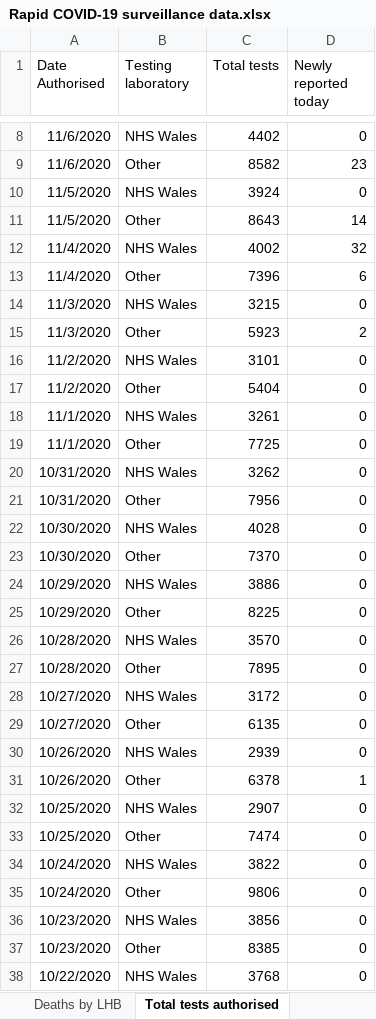
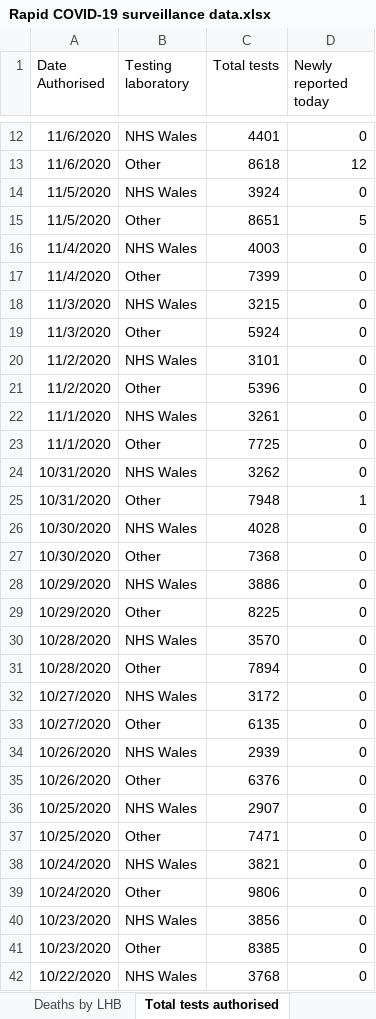
Before and after one commit to tomwhite/covid-19-uk-data, an Excel workbook: data/raw/phw/Rapid COVID-19 surveillance data.xlsx, sheet Total tests authorised, drawn as a sheet; only a part is shown, gaps mark what is left out; values as stored, in another font and other column widths than the file's, no borders; addresses are those after the commit; the diff covers the shown part only; the diff names each change by its address in the sheet, - before the commit and + after, or states it on an @@ line.

```diff
--- a/data/raw/phw/Rapid COVID-19 surveillance data.xlsx (sheet Total tests authorised)
+++ b/data/raw/phw/Rapid COVID-19 surveillance data.xlsx (sheet Total tests authorised)
-C12 (Total tests): 4402
+C12 (Total tests): 4401
-C13 (Total tests): 8582
+C13 (Total tests): 8618
-D13 (Newly reported today): 23
+D13 (Newly reported today): 12
-C15 (Total tests): 8643
+C15 (Total tests): 8651
-D15 (Newly reported today): 14
+D15 (Newly reported today): 5
-C16 (Total tests): 4002
+C16 (Total tests): 4003
-D16 (Newly reported today): 32
+D16 (Newly reported today): 0
-C17 (Total tests): 7396
+C17 (Total tests): 7399
-D17 (Newly reported today): 6
+D17 (Newly reported today): 0
-C19 (Total tests): 5923
+C19 (Total tests): 5924
-D19 (Newly reported today): 2
+D19 (Newly reported today): 0
-C21 (Total tests): 5404
+C21 (Total tests): 5396
-C25 (Total tests): 7956
+C25 (Total tests): 7948
-D25 (Newly reported today): 0
+D25 (Newly reported today): 1
-C27 (Total tests): 7370
+C27 (Total tests): 7368
-C31 (Total tests): 7895
+C31 (Total tests): 7894
-C35 (Total tests): 6378
+C35 (Total tests): 6376
-D35 (Newly reported today): 1
+D35 (Newly reported today): 0
-C37 (Total tests): 7474
+C37 (Total tests): 7471
-C38 (Total tests): 3822
+C38 (Total tests): 3821
```
Also changed, not shown: 6 added rows, 2 removed rows and 8 edited cells elsewhere in this sheet, sheet Cases by MSOA, sheet Tests by specimen date, sheet Age and sex distribution, sheet Deaths by date, sheet Headline summary, sheet Deaths by LHB, 1 more sheet, 8 other files.
